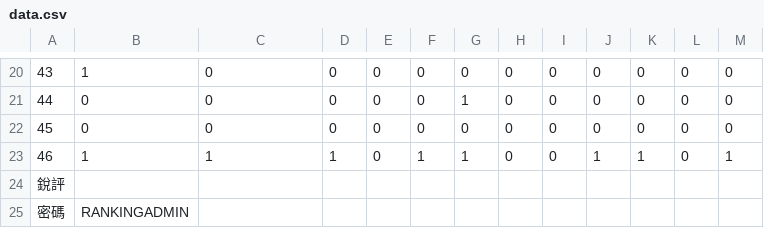
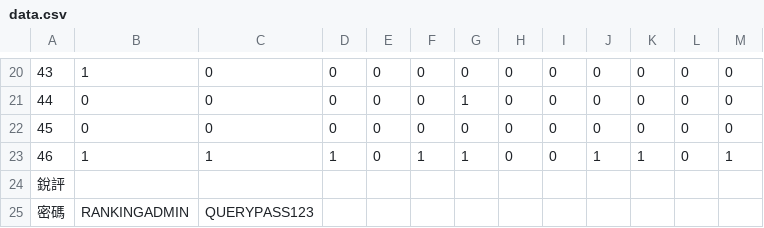
Before and after one commit to chengmatt416/Ranking, a CSV file: data.csv, drawn as a sheet; only a part is shown, gaps mark what is left out.

```diff
--- a/data.csv
+++ b/data.csv
@@ -24,2 +24,2 @@
 銳評,,,,,,,,,,,,
-密碼,RANKINGADMIN
+密碼,RANKINGADMIN,QUERYPASS123
```
Also changed, not shown: 3 other files.
